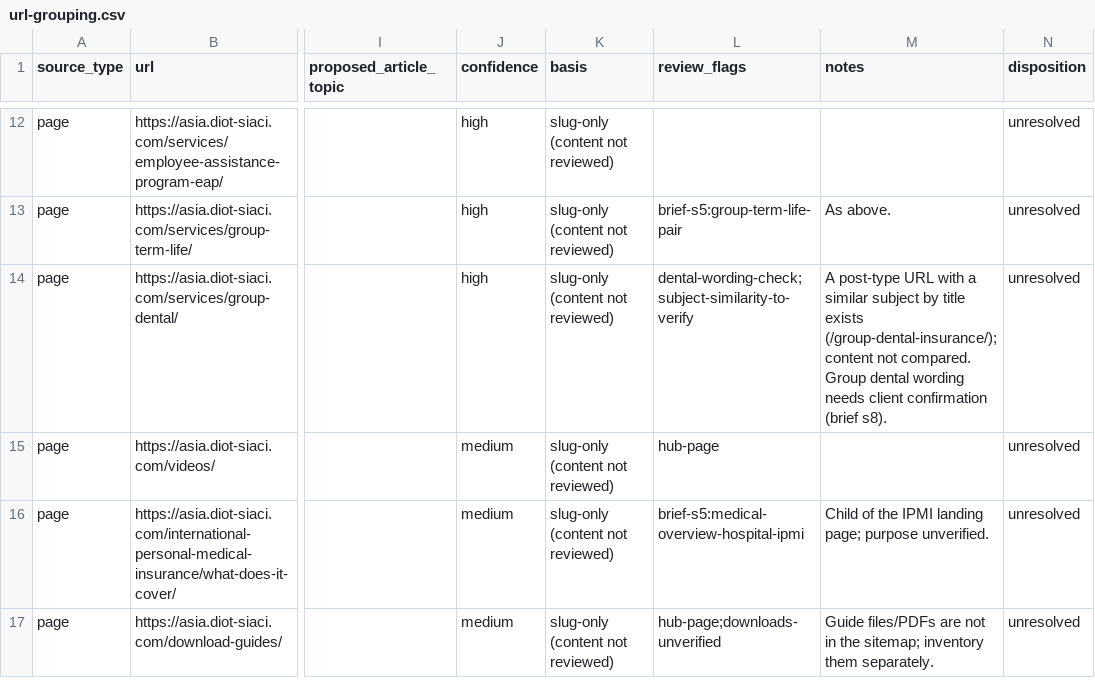
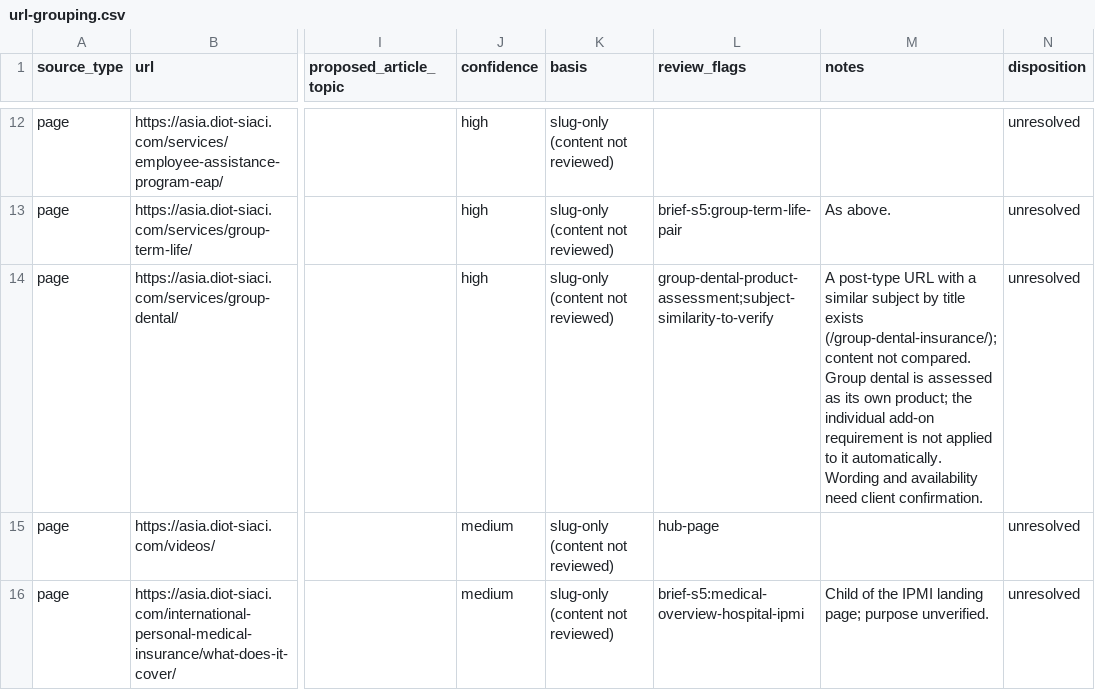
Before and after one commit to insitecambodia-creator/new-brand-dsa, a CSV file: docs/inventory/url-grouping.csv, drawn as a sheet; only a part is shown, gaps mark what is left out; the shorter side is filled out with more unchanged rows; the diff covers the shown part only; the diff names each change by its address in the sheet, - before the commit and + after, or states it on an @@ line.

```diff
--- a/docs/inventory/url-grouping.csv
+++ b/docs/inventory/url-grouping.csv
-L14 (review_flags): dental-wording-check;subject-similarity-to-verify
+L14 (review_flags): group-dental-product-assessment;subject-similarity-to-verify
-M14 (notes): …Group dental wording needs client confirmation (brief s8).
+M14 (notes): …Group dental is assessed as its own product; the individual add-on requirement is not applied to it automatically. Wording and availability need client confirmation.
```
Also changed, not shown: 11 edited cells elsewhere in this file, 4 other files.
